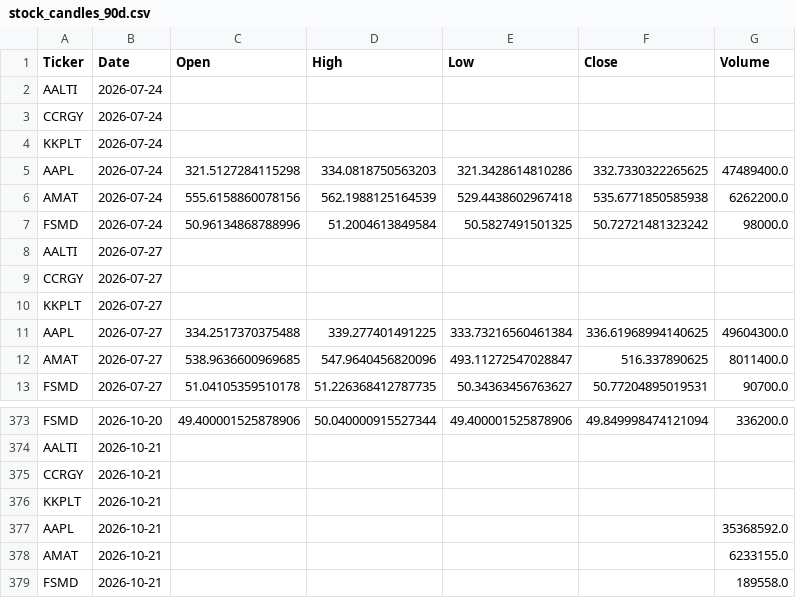
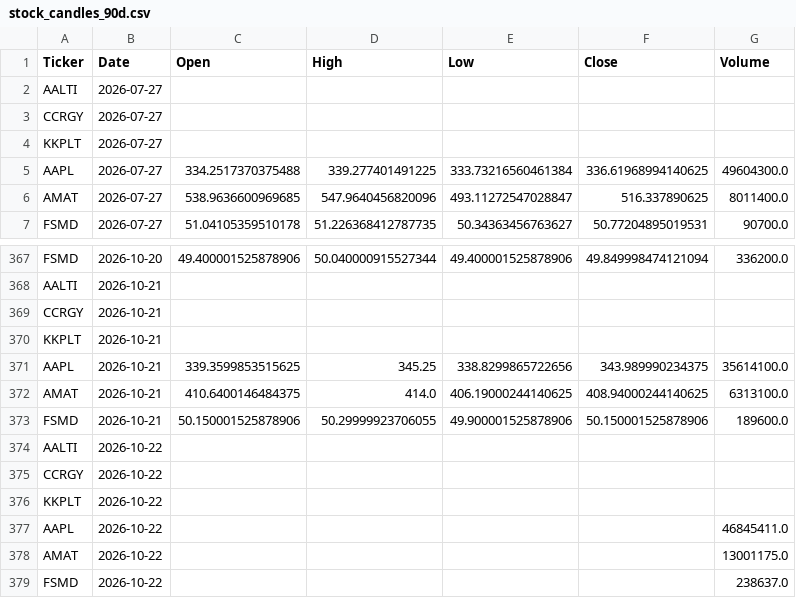
Before and after one commit to jp3tty/daily_fin, a CSV file: saved_data/stock_candles_90d.csv, drawn as a sheet; only a part is shown, gaps mark what is left out.

```diff
--- a/saved_data/stock_candles_90d.csv
+++ b/saved_data/stock_candles_90d.csv
@@ -1,8 +1,2 @@
 Ticker,Date,Open,High,Low,Close,Volume
-AALTI,2026-07-24,,,,,
-CCRGY,2026-07-24,,,,,
-KKPLT,2026-07-24,,,,,
-AAPL,2026-07-24,321.5127284115298,334.0818750563203,321.3428614810286,332.7330322265625,47489400.0
-AMAT,2026-07-24,555.6158860078156,562.1988125164539,529.4438602967418,535.6771850585938,6262200.0
-FSMD,2026-07-24,50.96134868788996,51.2004613849584,50.5827491501325,50.72721481323242,98000.0
 AALTI,2026-07-27,,,,,
@@ -376,4 +370,10 @@ CCRGY,2026-10-21,,,,,
 KKPLT,2026-10-21,,,,,
-AAPL,2026-10-21,,,,,35368592.0
-AMAT,2026-10-21,,,,,6233155.0
-FSMD,2026-10-21,,,,,189558.0
+AAPL,2026-10-21,339.3599853515625,345.25,338.8299865722656,343.989990234375,35614100.0
+AMAT,2026-10-21,410.6400146484375,414.0,406.19000244140625,408.94000244140625,6313100.0
+FSMD,2026-10-21,50.150001525878906,50.29999923706055,49.900001525878906,50.150001525878906,189600.0
+AALTI,2026-10-22,,,,,
+CCRGY,2026-10-22,,,,,
+KKPLT,2026-10-22,,,,,
+AAPL,2026-10-22,,,,,46845411.0
+AMAT,2026-10-22,,,,,13001175.0
+FSMD,2026-10-22,,,,,238637.0
```
Also changed, not shown: saved_data/FinVizData_with_engulfing_patterns.csv, saved_data/FinVizData_with_momentum_indicators.csv.
